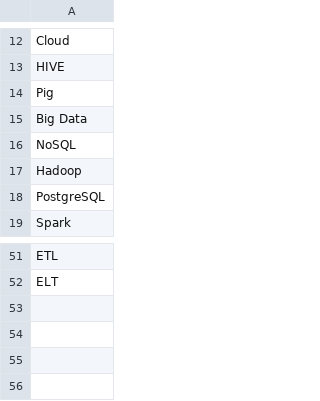
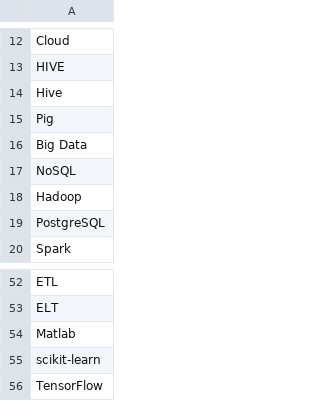
Before and after one commit to Jonsey1696/Sons_of_Analyst, a CSV file: word_cloud/skills.csv, drawn as a sheet; only a part is shown, gaps mark what is left out; the diff names each change by its address in the sheet, - before the commit and + after, or states it on an @@ line.

Commit message:
updated word count with great find from Aravind!

```diff
--- a/word_cloud/skills.csv
+++ b/word_cloud/skills.csv
+row 14: Hive
+row 54: Matlab
+row 55: scikit-learn
+row 56: TensorFlow
```
Also changed, not shown: 2 other files.
